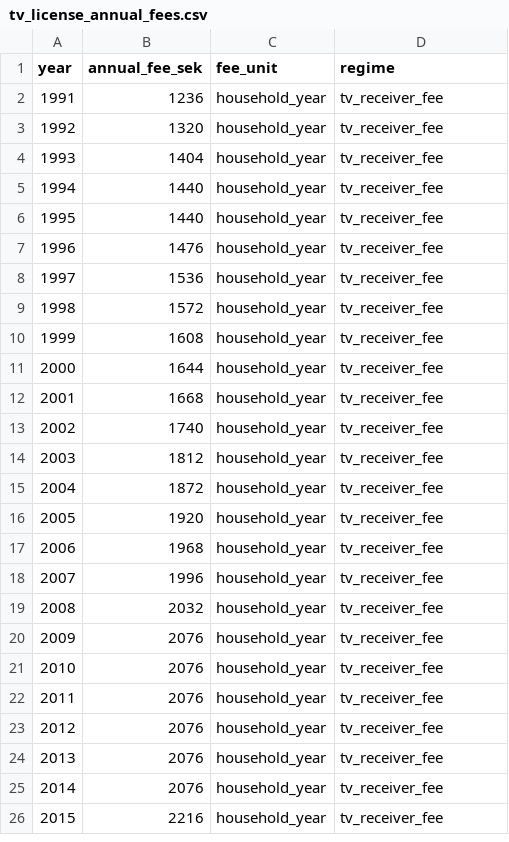
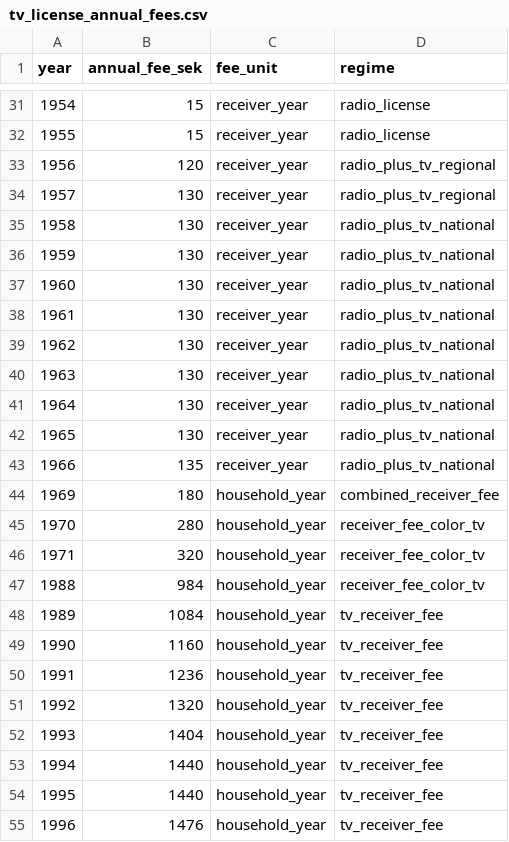
Before and after one commit to einand/trueprice, a CSV file: data/tv_license_annual_fees.csv, drawn as a sheet; only a part is shown, gaps mark what is left out; the shorter side is filled out with more unchanged rows; the diff covers the shown part only.

```diff
--- a/data/tv_license_annual_fees.csv
+++ b/data/tv_license_annual_fees.csv
@@ -2 +31,20 @@ year,annual_fee_sek,fee_unit,regime
+1954,15,receiver_year,radio_license
+1955,15,receiver_year,radio_license
+1956,120,receiver_year,radio_plus_tv_regional
+1957,130,receiver_year,radio_plus_tv_regional
+1958,130,receiver_year,radio_plus_tv_national
+1959,130,receiver_year,radio_plus_tv_national
+1960,130,receiver_year,radio_plus_tv_national
+1961,130,receiver_year,radio_plus_tv_national
+1962,130,receiver_year,radio_plus_tv_national
+1963,130,receiver_year,radio_plus_tv_national
+1964,130,receiver_year,radio_plus_tv_national
+1965,130,receiver_year,radio_plus_tv_national
+1966,135,receiver_year,radio_plus_tv_national
+1969,180,household_year,combined_receiver_fee
+1970,280,household_year,receiver_fee_color_tv
+1971,320,household_year,receiver_fee_color_tv
+1988,984,household_year,receiver_fee_color_tv
+1989,1084,household_year,tv_receiver_fee
+1990,1160,household_year,tv_receiver_fee
 1991,1236,household_year,tv_receiver_fee
```
Also changed, not shown: 29 added rows elsewhere in this file, static/data/tv_license_annual_fees.csv, 12 other files.
